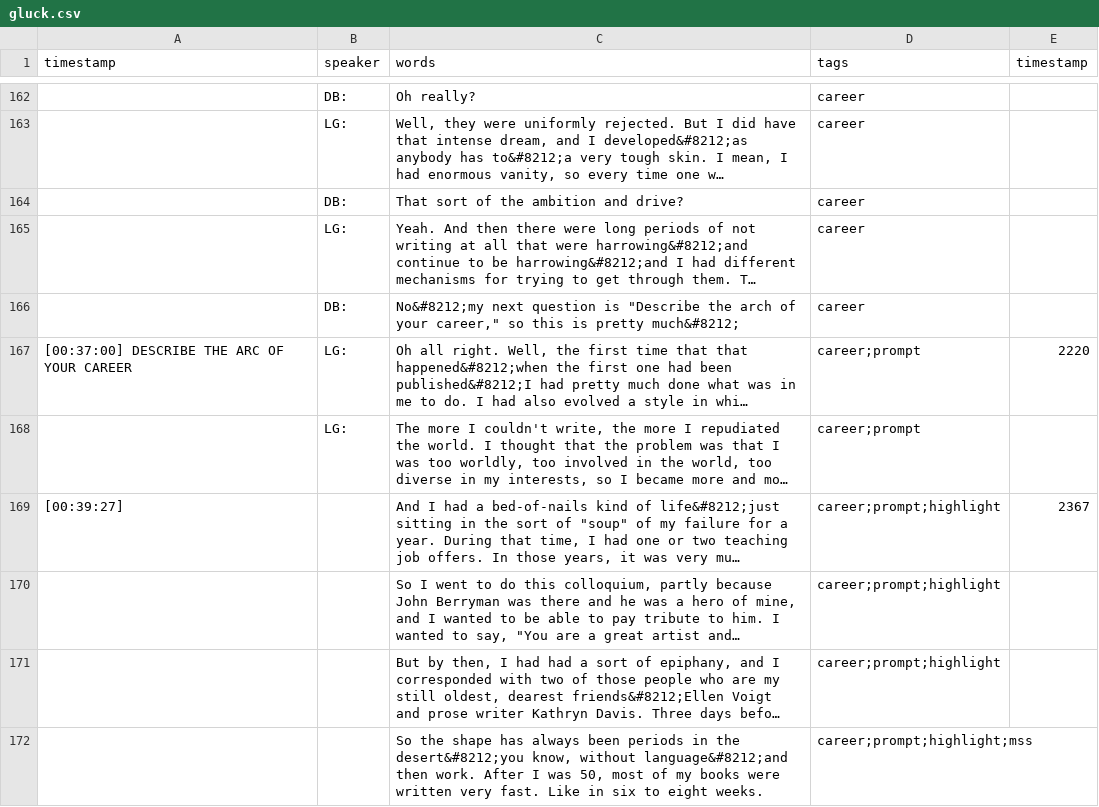
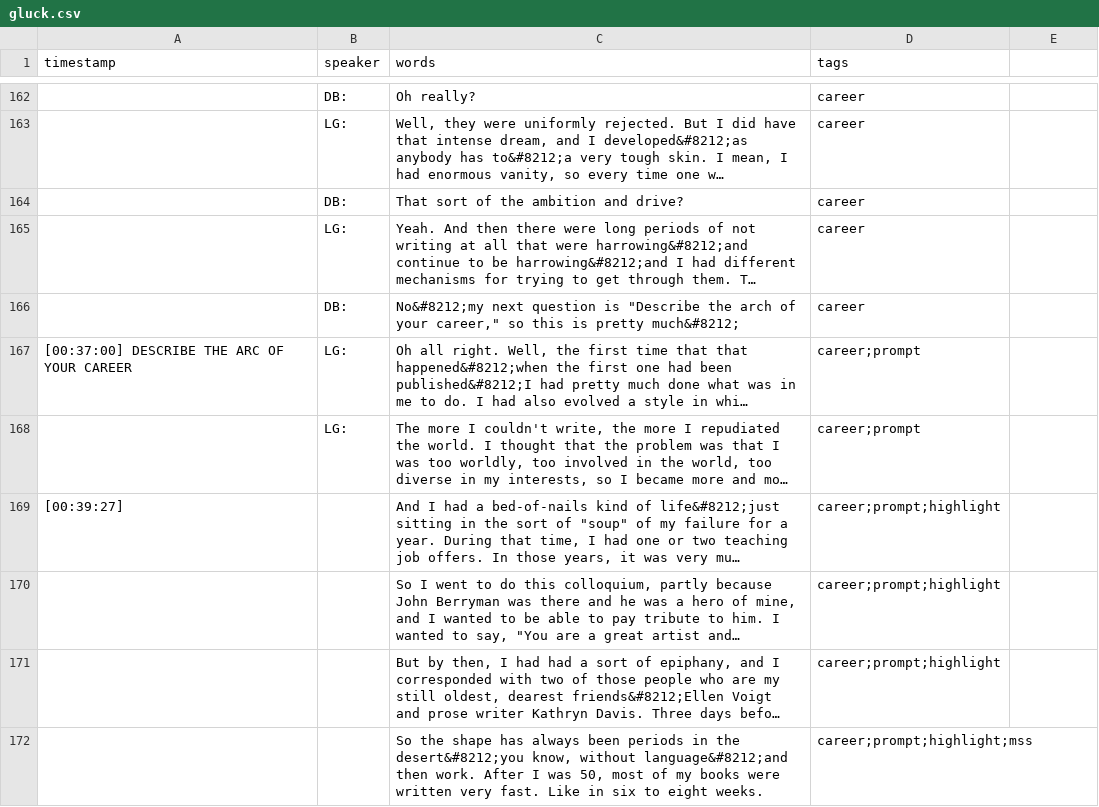
Before and after one commit to uidaholib/oral-history-as-data, a CSV file: _data/transcripts/gluck.csv, drawn as a sheet; only a part is shown, gaps mark what is left out; long unchanged cells end in …; the diff covers the shown part only; the diff names each change by its address in the sheet, - before the commit and + after, or states it on an @@ line.

```diff
--- a/_data/transcripts/gluck.csv
+++ b/_data/transcripts/gluck.csv
-E1: timestamp
+E1: (empty)
-E167: 2220
+E167: (empty)
-E169: 2367
+E169: (empty)
```
Also changed, not shown: 29 edited cells elsewhere in this file, _data/transcripts/armantrout.csv, _data/transcripts/mohammad.csv, 11 other files.
